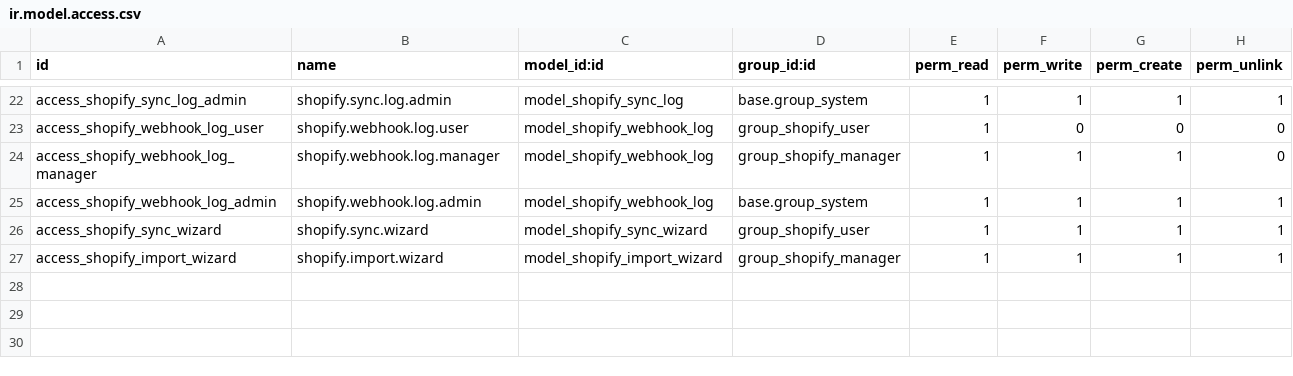
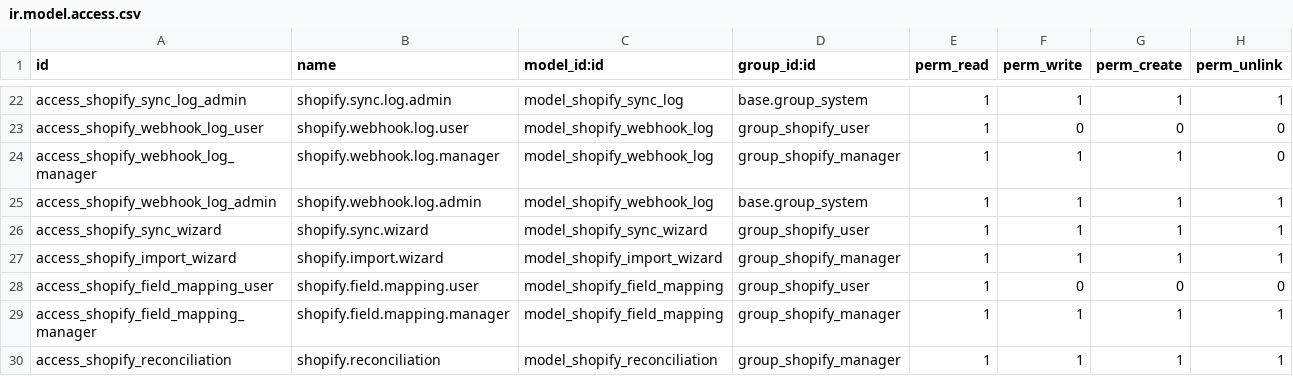
Before and after one commit to AdamsOdoo/Adams, a CSV file: addons/adams_shopify/security/ir.model.access.csv, drawn as a sheet; only a part is shown, gaps mark what is left out; the diff names each change by its address in the sheet, - before the commit and + after, or states it on an @@ line.

```diff
--- a/addons/adams_shopify/security/ir.model.access.csv
+++ b/addons/adams_shopify/security/ir.model.access.csv
+row 28: access_shopify_field_mapping_user | shopify.field.mapping.user | model_shopify_field_mapping | group_shopify_user | 1 | 0 | 0 | 0
+row 29: access_shopify_field_mapping_manager | shopify.field.mapping.manager | model_shopify_field_mapping | group_shopify_manager | 1 | 1 | 1 | 1
+row 30: access_shopify_reconciliation | shopify.reconciliation | model_shopify_reconciliation | group_shopify_manager | 1 | 1 | 1 | 1
```
Also changed, not shown: 23 other files.
